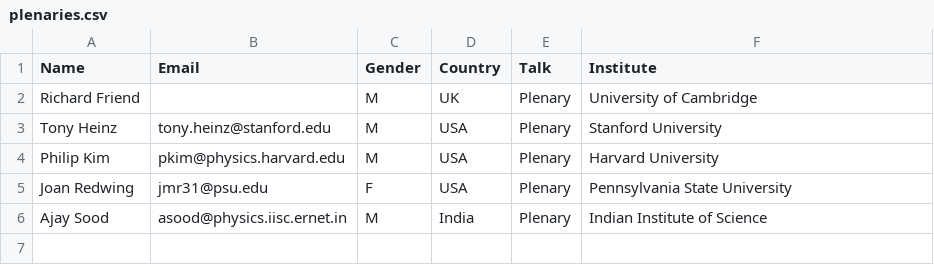
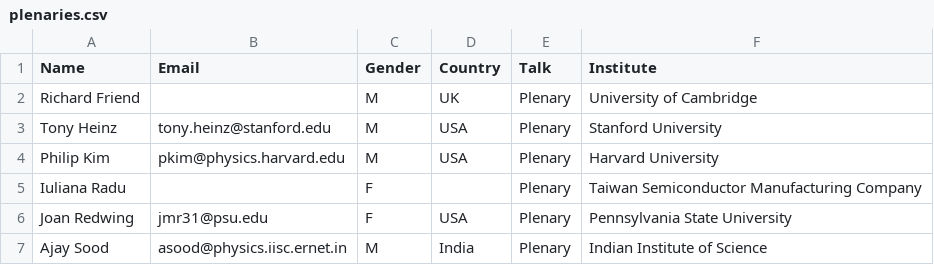
Before and after one commit to 0Hughman0/tmd_conference, a CSV file: tmd_conference/_data/plenaries.csv, drawn as a sheet; the diff names each change by its address in the sheet, - before the commit and + after, or states it on an @@ line.

```diff
--- a/tmd_conference/_data/plenaries.csv
+++ b/tmd_conference/_data/plenaries.csv
+row 5: Iuliana Radu |  | F |  | Plenary | Taiwan Semiconductor Manufacturing Company
```
Also changed, not shown: tmd_conference/_data/2D_Conference.csv, 2 other files.
